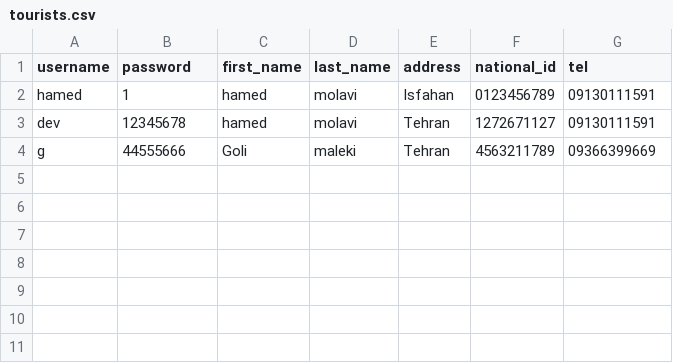
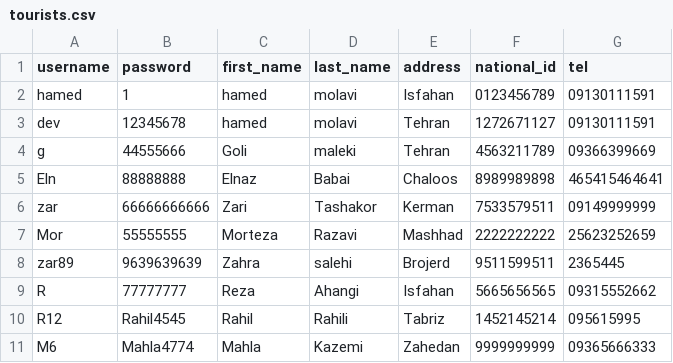
Before and after one commit to elsa199/Bootcamp3_python_Tourism-system, a CSV file: data/tourists.csv, drawn as a sheet; the diff names each change by its address in the sheet, - before the commit and + after, or states it on an @@ line.

```diff
--- a/data/tourists.csv
+++ b/data/tourists.csv
+row 5: Eln | 88888888 | Elnaz | Babai | Chaloos | 8989989898 | 465415464641
+row 6: zar | 66666666666 | Zari | Tashakor | Kerman | 7533579511 | 09149999999
+row 7: Mor | 55555555 | Morteza | Razavi | Mashhad | 2222222222 | 25623252659
+row 8: zar89 | 9639639639 | Zahra | salehi | Brojerd | 9511599511 | 2365445
+row 9: R | 77777777 | Reza | Ahangi | Isfahan | 5665656565 | 09315552662
+row 10: R12 | Rahil4545 | Rahil | Rahili | Tabriz | 1452145214 | 095615995
+row 11: M6 | Mahla4774 | Mahla | Kazemi | Zahedan | 9999999999 | 09365666333
```
Also changed, not shown: 5 other files.
